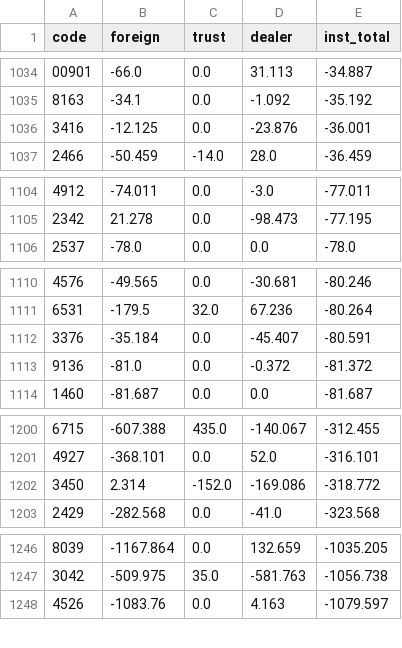
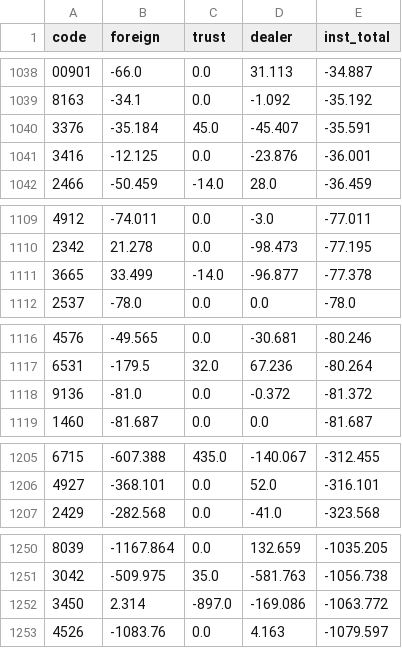
Before and after one commit to stevenhsiehsheng-ctrl/tw-stock-screener, a CSV file: data/extras/inst.csv, drawn as a sheet; only a part is shown, gaps mark what is left out; removed rows and columns are numbered as before the commit, all else as after; the diff covers the shown part only; the diff names each change by its address in the sheet, - before the commit and + after, or states it on an @@ line.

```diff
--- a/data/extras/inst.csv
+++ b/data/extras/inst.csv
+row 1040: 3376 | -35.184 | 45.0 | -45.407 | -35.591
+row 1111: 3665 | 33.499 | -14.0 | -96.877 | -77.378
-row 1112: 3376 | -35.184 | 0.0 | -45.407 | -80.591
-row 1202: 3450 | 2.314 | -152.0 | -169.086 | -318.772
+row 1252: 3450 | 2.314 | -897.0 | -169.086 | -1063.772
```
Also changed, not shown: 8 added rows, 4 removed rows, 40 moved rows and 22 edited cells elsewhere in this file, data/extras/etf0050_w.csv, 4 other files.
